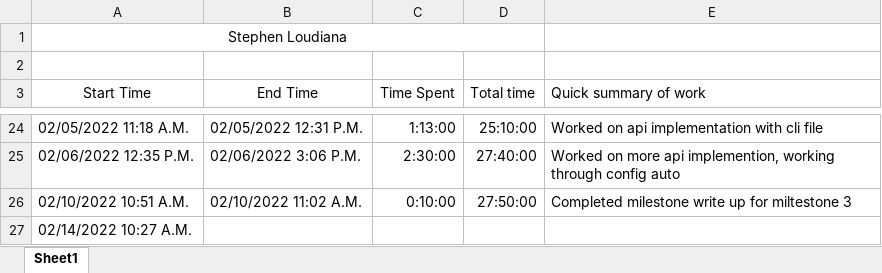
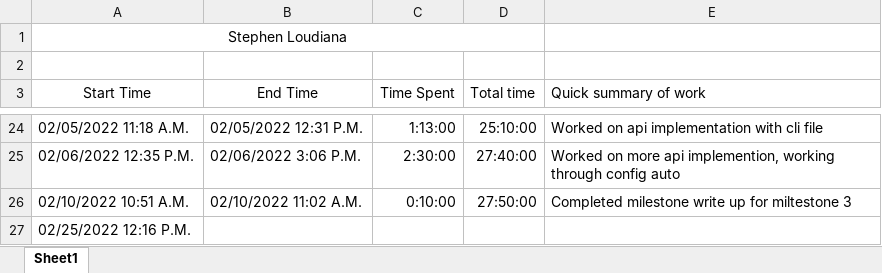
Before and after one commit to KvanQuilst/NetBSD-WifiBrowser, an Excel workbook: docs/time_logs/Stephen_time_log.xlsx, sheet Sheet1, drawn as a sheet; only a part is shown, gaps mark what is left out; values as stored, in another font and other column widths than the file's, no borders; the diff names each change by its address in the sheet, - before the commit and + after, or states it on an @@ line.

Commit message:
stephen: clock in

```diff
--- a/docs/time_logs/Stephen_time_log.xlsx (sheet Sheet1)
+++ b/docs/time_logs/Stephen_time_log.xlsx (sheet Sheet1)
-A27 (Start Time): 02/14/2022 10:27 A.M.
+A27 (Start Time): 02/25/2022 12:16 P.M.
```
Also changed, not shown: 1 other file.
